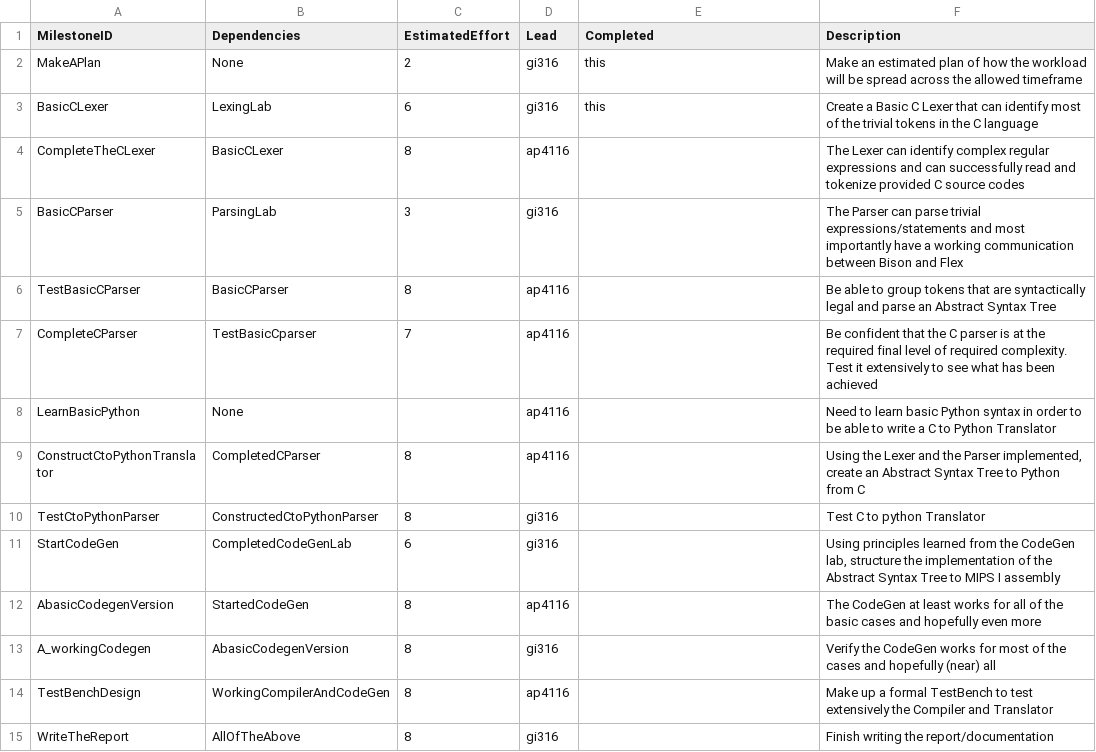
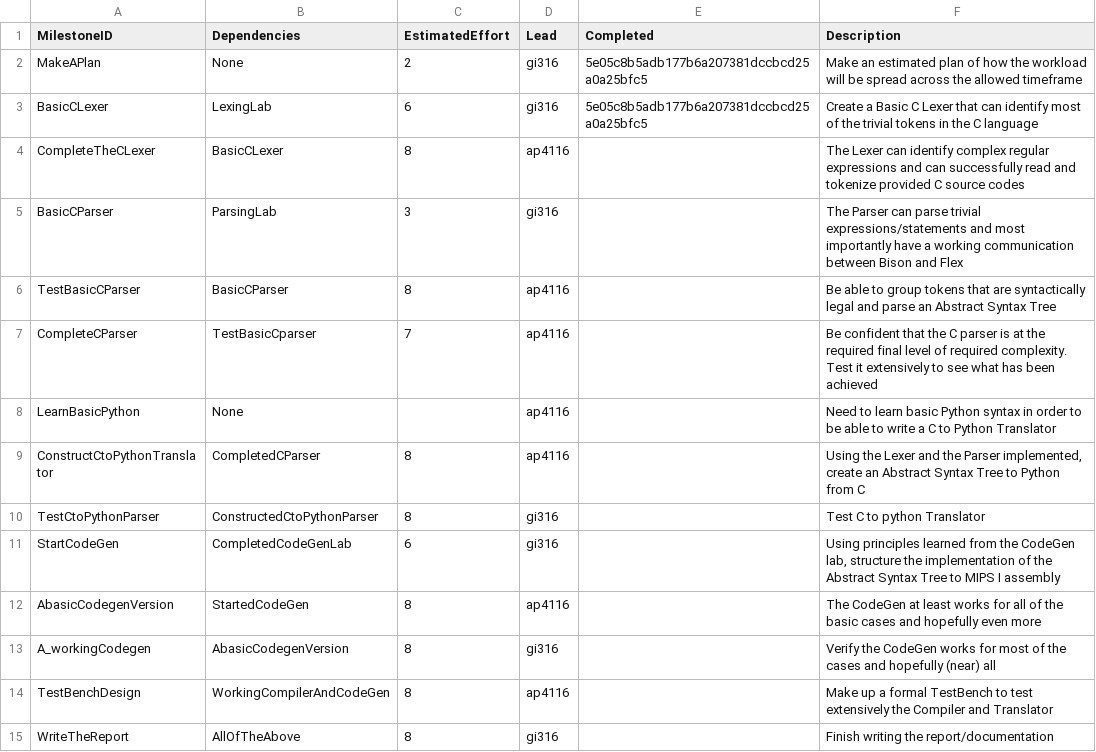
Before and after one commit to gioannides/Language_Processors, a CSV file: management/milestones.csv, drawn as a sheet.

Commit message:
Added the appropriate commit hashes

```diff
--- a/management/milestones.csv
+++ b/management/milestones.csv
@@ -1,4 +1,4 @@
 MilestoneID,             Dependencies, EstimatedEffort, Lead,  Completed, Description
-MakeAPlan,None,2,gi316,this,Make an estimated plan of how the workload will be spread across the allowed timeframe
-BasicCLexer,LexingLab,6,gi316,this,Create a Basic C Lexer that can identify most of the trivial tokens in the C language
+MakeAPlan,None,2,gi316,5e05c8b5adb177b6a207381dccbcd25a0a25bfc5,Make an estimated plan of how the workload will be spread across the allowed timeframe
+BasicCLexer,LexingLab,6,gi316,5e05c8b5adb177b6a207381dccbcd25a0a25bfc5,Create a Basic C Lexer that can identify most of the trivial tokens in the C language
 CompleteTheCLexer,BasicCLexer,8,ap4116,,The Lexer can identify complex regular expressions and can successfully read and tokenize provided C source codes
```
